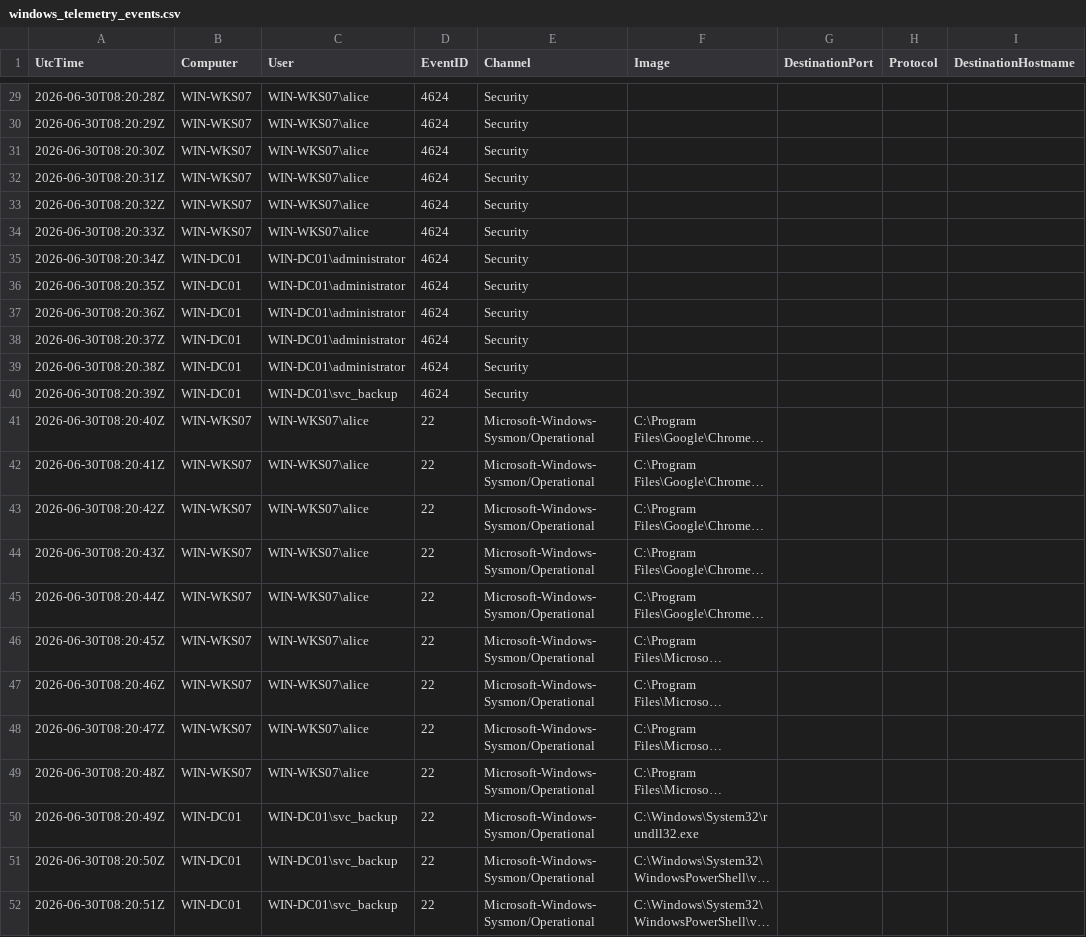
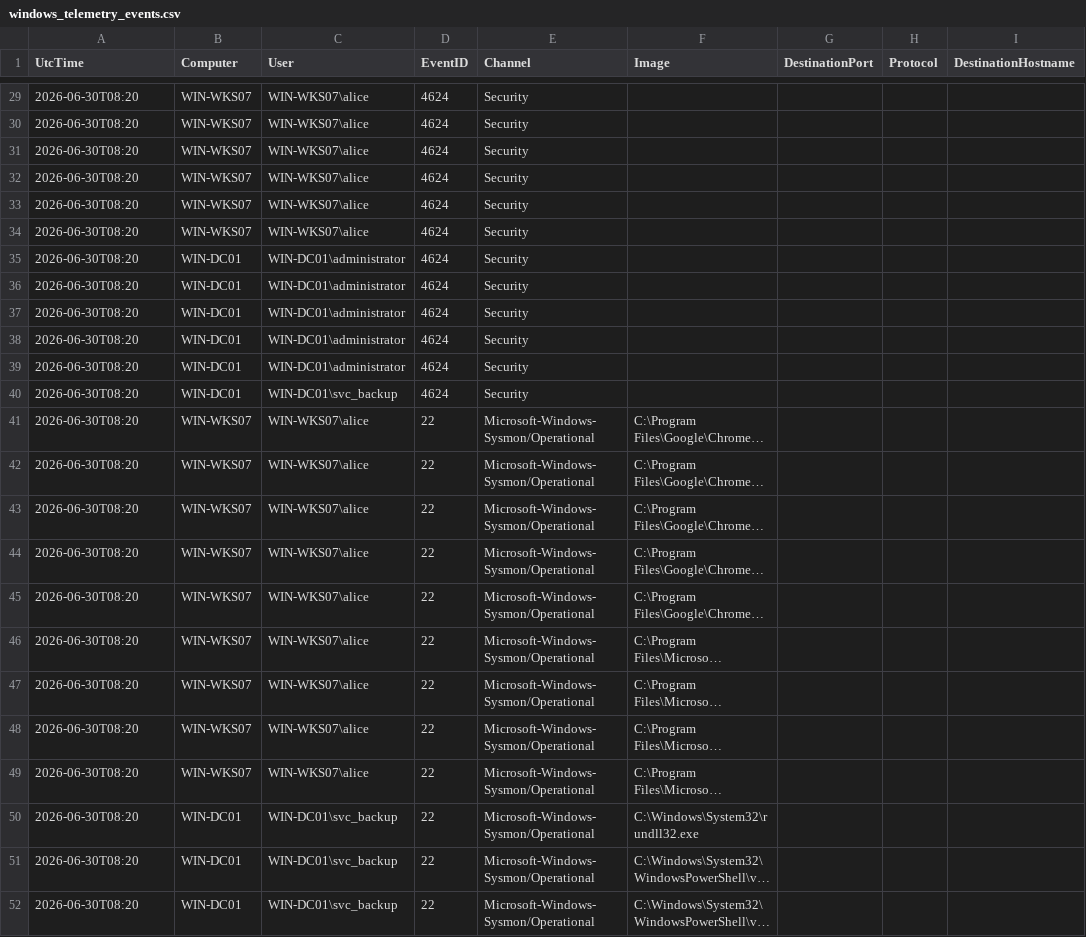
Before and after one commit to Cribl-Community/CC-notebook-app, a CSV file: public/data/process-lineage/windows_telemetry_events.csv, drawn as a sheet; only a part is shown, gaps mark what is left out; long unchanged cells end in …; the diff covers the shown part only; the diff names each change by its address in the sheet, - before the commit and + after, or states it on an @@ line.

Commit message:
fix(process-lineage): externaldata 500 and CSV Datatypes row drops
Send datasets: [] on search job create so externaldata queries no longer 500,
and regenerate sample CSVs with minute-precision UtcTime plus quoted paths/GUIDs
so Cribl Search CSV Datatypes returns rows for the Process Lineage example.

```diff
--- a/public/data/process-lineage/windows_telemetry_events.csv
+++ b/public/data/process-lineage/windows_telemetry_events.csv
-A29 (UtcTime): 2026-06-30T08:20:28Z
+A29 (UtcTime): 2026-06-30T08:20
-A30 (UtcTime): 2026-06-30T08:20:29Z
+A30 (UtcTime): 2026-06-30T08:20
-A31 (UtcTime): 2026-06-30T08:20:30Z
+A31 (UtcTime): 2026-06-30T08:20
-A32 (UtcTime): 2026-06-30T08:20:31Z
+A32 (UtcTime): 2026-06-30T08:20
-A33 (UtcTime): 2026-06-30T08:20:32Z
+A33 (UtcTime): 2026-06-30T08:20
-A34 (UtcTime): 2026-06-30T08:20:33Z
+A34 (UtcTime): 2026-06-30T08:20
-A35 (UtcTime): 2026-06-30T08:20:34Z
+A35 (UtcTime): 2026-06-30T08:20
-A36 (UtcTime): 2026-06-30T08:20:35Z
+A36 (UtcTime): 2026-06-30T08:20
-A37 (UtcTime): 2026-06-30T08:20:36Z
+A37 (UtcTime): 2026-06-30T08:20
-A38 (UtcTime): 2026-06-30T08:20:37Z
+A38 (UtcTime): 2026-06-30T08:20
-A39 (UtcTime): 2026-06-30T08:20:38Z
+A39 (UtcTime): 2026-06-30T08:20
-A40 (UtcTime): 2026-06-30T08:20:39Z
+A40 (UtcTime): 2026-06-30T08:20
-A41 (UtcTime): 2026-06-30T08:20:40Z
+A41 (UtcTime): 2026-06-30T08:20
-A42 (UtcTime): 2026-06-30T08:20:41Z
+A42 (UtcTime): 2026-06-30T08:20
-A43 (UtcTime): 2026-06-30T08:20:42Z
+A43 (UtcTime): 2026-06-30T08:20
-A44 (UtcTime): 2026-06-30T08:20:43Z
+A44 (UtcTime): 2026-06-30T08:20
-A45 (UtcTime): 2026-06-30T08:20:44Z
+A45 (UtcTime): 2026-06-30T08:20
-A46 (UtcTime): 2026-06-30T08:20:45Z
+A46 (UtcTime): 2026-06-30T08:20
-A47 (UtcTime): 2026-06-30T08:20:46Z
+A47 (UtcTime): 2026-06-30T08:20
-A48 (UtcTime): 2026-06-30T08:20:47Z
+A48 (UtcTime): 2026-06-30T08:20
-A49 (UtcTime): 2026-06-30T08:20:48Z
+A49 (UtcTime): 2026-06-30T08:20
-A50 (UtcTime): 2026-06-30T08:20:49Z
+A50 (UtcTime): 2026-06-30T08:20
-A51 (UtcTime): 2026-06-30T08:20:50Z
+A51 (UtcTime): 2026-06-30T08:20
-A52 (UtcTime): 2026-06-30T08:20:51Z
+A52 (UtcTime): 2026-06-30T08:20
```
Also changed, not shown: 27 edited cells elsewhere in this file, public/data/process-lineage/sigma_hits.csv, 4 other files.
